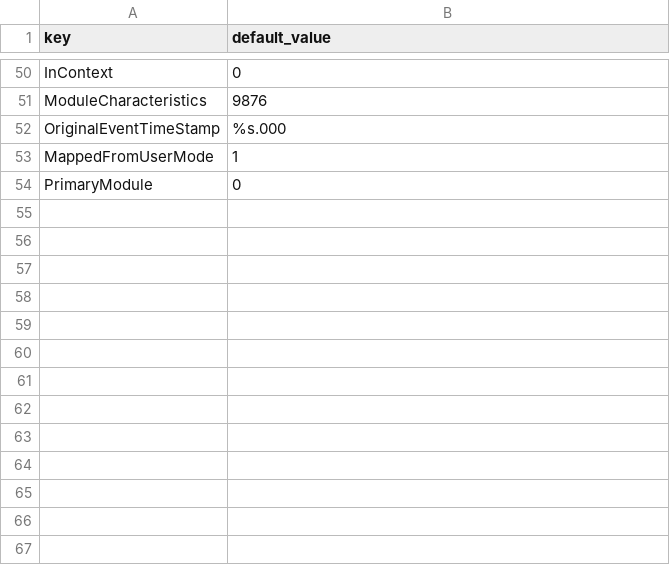
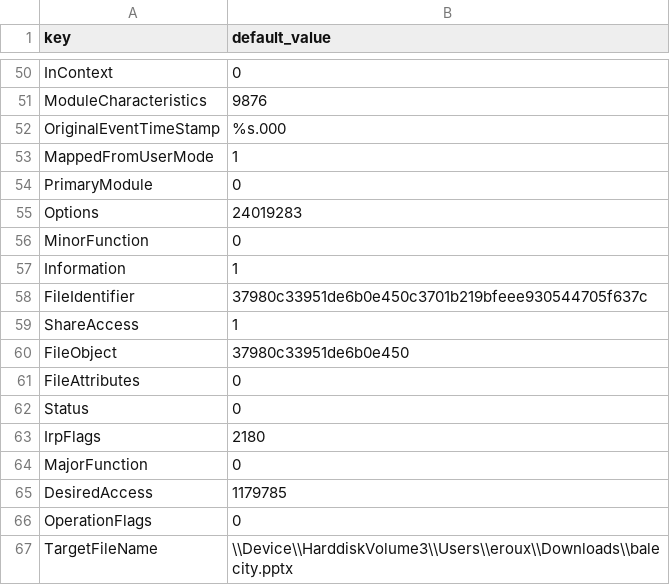
Before and after one commit to DevoInc/pCraft, a CSV file: pkg/available/Crowdstrike/templates/crowdstrike/default.csv, drawn as a sheet; only a part is shown, gaps mark what is left out; the diff names each change by its address in the sheet, - before the commit and + after, or states it on an @@ line.

Commit message:
Adding default values for RansomwareOpenFile

```diff
--- a/pkg/available/Crowdstrike/templates/crowdstrike/default.csv
+++ b/pkg/available/Crowdstrike/templates/crowdstrike/default.csv
+row 55: Options | 24019283
+row 56: MinorFunction | 0
+row 57: Information | 1
+row 58: FileIdentifier | 37980c33951de6b0e450c3701b219bfeee930544705f637c
+row 59: ShareAccess | 1
+row 60: FileObject | 37980c33951de6b0e450
+row 61: FileAttributes | 0
+row 62: Status | 0
+row 63: IrpFlags | 2180
+row 64: MajorFunction | 0
+row 65: DesiredAccess | 1179785
+row 66: OperationFlags | 0
+row 67: TargetFileName | \\Device\\HarddiskVolume3\\Users\\eroux\\Downloads\\balecity.pptx
```
Also changed, not shown: 1 other file.
